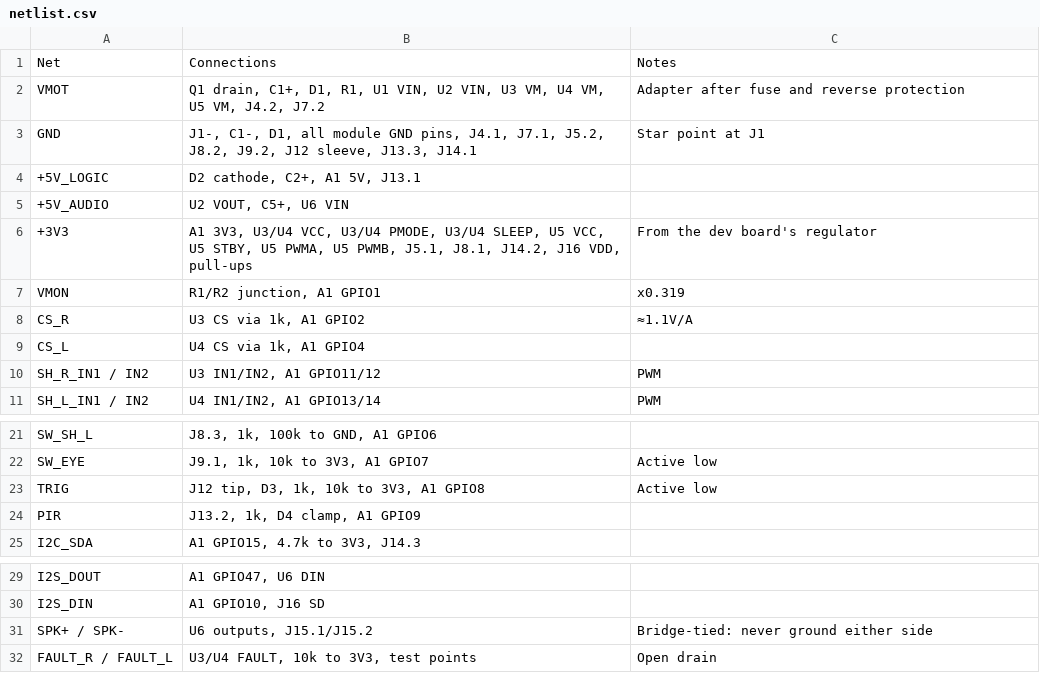
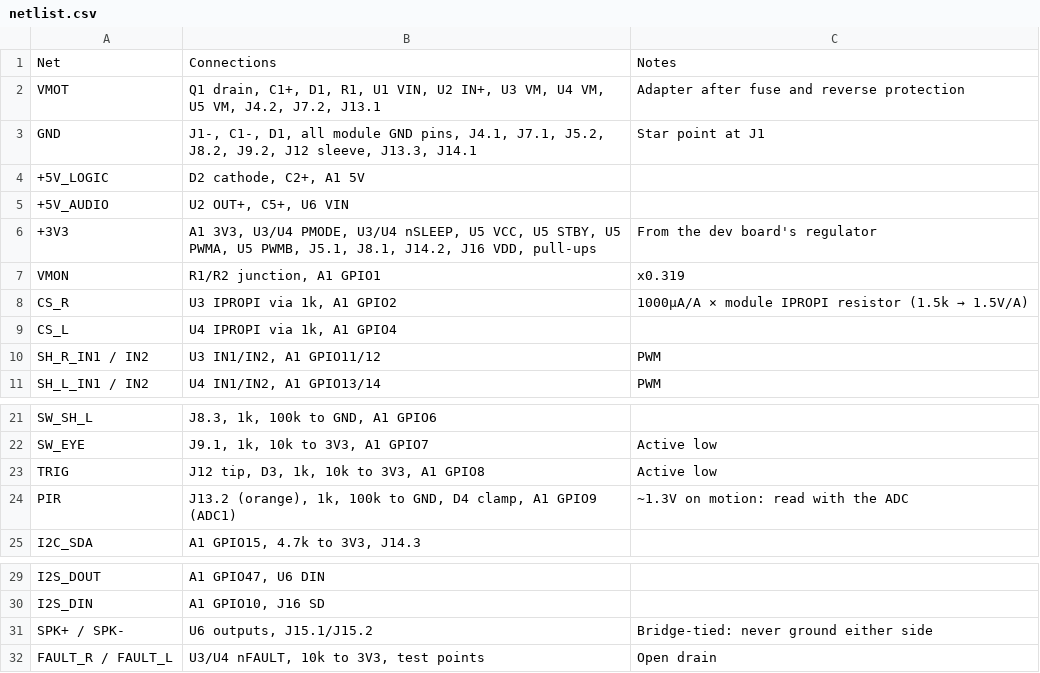
Before and after one commit to tombatron/freddy-animatronic, a CSV file: hardware/controller/netlist.csv, drawn as a sheet; only a part is shown, gaps mark what is left out.

```diff
--- a/hardware/controller/netlist.csv
+++ b/hardware/controller/netlist.csv
@@ -1,10 +1,10 @@
 Net,Connections,Notes
-VMOT,"Q1 drain, C1+, D1, R1, U1 VIN, U2 VIN, U3 VM, U4 VM, U5 VM, J4.2, J7.2",Adapter after fuse and reverse protection
+VMOT,"Q1 drain, C1+, D1, R1, U1 VIN, U2 IN+, U3 VM, U4 VM, U5 VM, J4.2, J7.2, J13.1",Adapter after fuse and reverse protection
 GND,"J1-, C1-, D1, all module GND pins, J4.1, J7.1, J5.2, J8.2, J9.2, J12 sleeve, J13.3, J14.1",Star point at J1
-+5V_LOGIC,"D2 cathode, C2+, A1 5V, J13.1",
-+5V_AUDIO,"U2 VOUT, C5+, U6 VIN",
-+3V3,"A1 3V3, U3/U4 VCC, U3/U4 PMODE, U3/U4 SLEEP, U5 VCC, U5 STBY, U5 PWMA, U5 PWMB, J5.1, J8.1, J14.2, J16 VDD, pull-ups",From the dev board's regulator
++5V_LOGIC,"D2 cathode, C2+, A1 5V",
++5V_AUDIO,"U2 OUT+, C5+, U6 VIN",
++3V3,"A1 3V3, U3/U4 PMODE, U3/U4 nSLEEP, U5 VCC, U5 STBY, U5 PWMA, U5 PWMB, J5.1, J8.1, J14.2, J16 VDD, pull-ups",From the dev board's regulator
 VMON,"R1/R2 junction, A1 GPIO1",x0.319
-CS_R,"U3 CS via 1k, A1 GPIO2",≈1.1V/A
-CS_L,"U4 CS via 1k, A1 GPIO4",
+CS_R,"U3 IPROPI via 1k, A1 GPIO2",1000µA/A × module IPROPI resistor (1.5k → 1.5V/A)
+CS_L,"U4 IPROPI via 1k, A1 GPIO4",
 SH_R_IN1 / IN2,"U3 IN1/IN2, A1 GPIO11/12",PWM
@@ -23,3 +23,3 @@ SW_EYE,"J9.1, 1k, 10k to 3V3, A1 GPIO7",Active low
 TRIG,"J12 tip, D3, 1k, 10k to 3V3, A1 GPIO8",Active low
-PIR,"J13.2, 1k, D4 clamp, A1 GPIO9",
+PIR,"J13.2 (orange), 1k, 100k to GND, D4 clamp, A1 GPIO9 (ADC1)",~1.3V on motion: read with the ADC
 I2C_SDA,"A1 GPIO15, 4.7k to 3V3, J14.3",
@@ -31,2 +31,2 @@ I2S_DIN,"A1 GPIO10, J16 SD",
 SPK+ / SPK-,"U6 outputs, J15.1/J15.2",Bridge-tied: never ground either side
-FAULT_R / FAULT_L,"U3/U4 FAULT, 10k to 3V3, test points",Open drain
+FAULT_R / FAULT_L,"U3/U4 nFAULT, 10k to 3V3, test points",Open drain
```
Also changed, not shown: hardware/controller/bom.csv, 27 other files.
